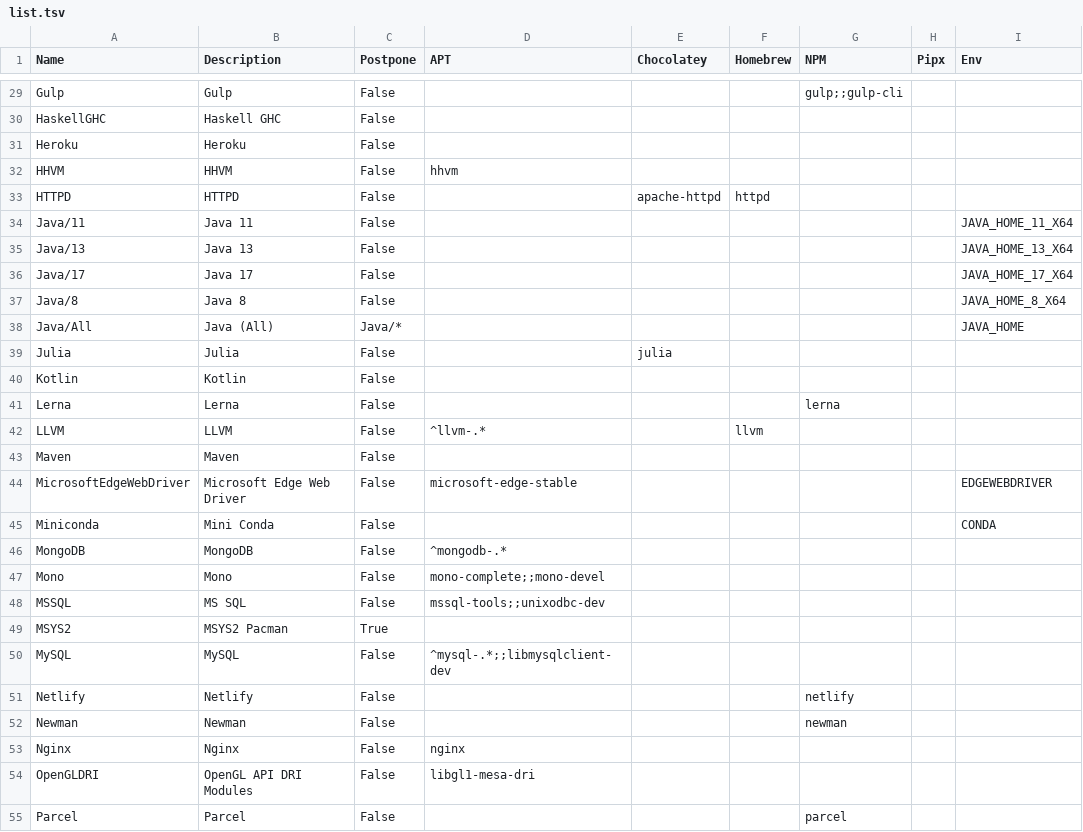
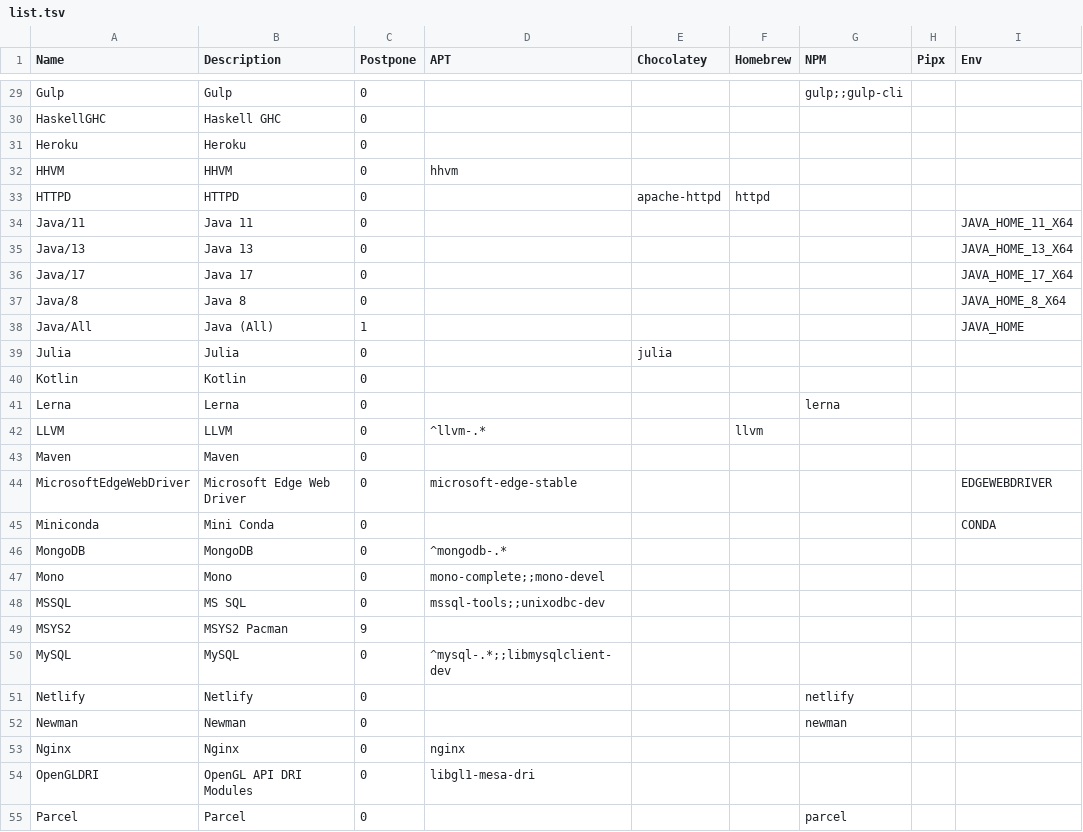
Before and after one commit to hugoalh/disk-space-optimizer-ghaction, a TSV file: list.tsv, drawn as a sheet; only a part is shown, gaps mark what is left out; the diff covers the shown part only; the diff names each change by its address in the sheet, - before the commit and + after, or states it on an @@ line.

```diff
--- a/list.tsv
+++ b/list.tsv
-C29:C37 (Postpone): False
+C29:C37 (Postpone): 0
-C38 (Postpone): Java/*
+C38 (Postpone): 1
-C39:C48 (Postpone): False
+C39:C48 (Postpone): 0
-C49 (Postpone): True
+C49 (Postpone): 9
-C50:C55 (Postpone): False
+C50:C55 (Postpone): 0
```
Also changed, not shown: 62 edited cells elsewhere in this file, 3 other files.
